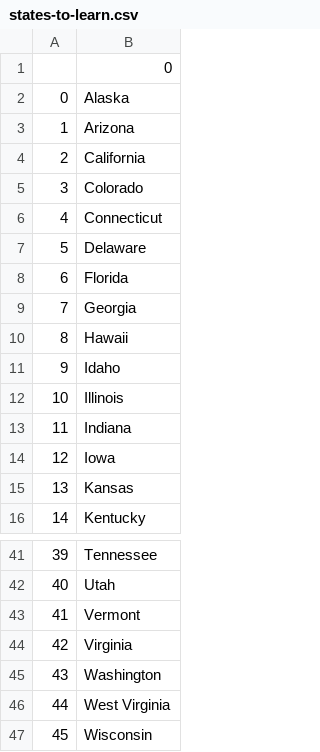
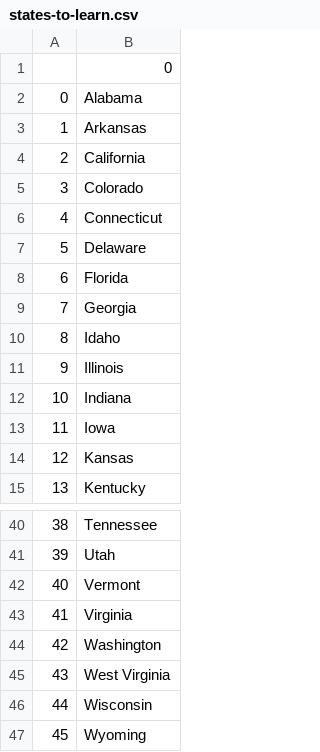
Before and after one commit to BonsenW/learning-python, a CSV file: proj/America State Quiz/states-to-learn.csv, drawn as a sheet; only a part is shown, gaps mark what is left out; removed rows and columns are numbered as before the commit, all else as after; the diff names each change by its address in the sheet, - before the commit and + after, or states it on an @@ line.

```diff
--- a/proj/America State Quiz/states-to-learn.csv
+++ b/proj/America State Quiz/states-to-learn.csv
-B2: Alaska
+B2: Alabama
-B3: Arizona
+B3: Arkansas
-row 10: 8 | Hawaii
@@ column A renumbered between rows 10 and 46 @@
+row 47: 45 | Wyoming
```
Also changed, not shown: 2 other files.
